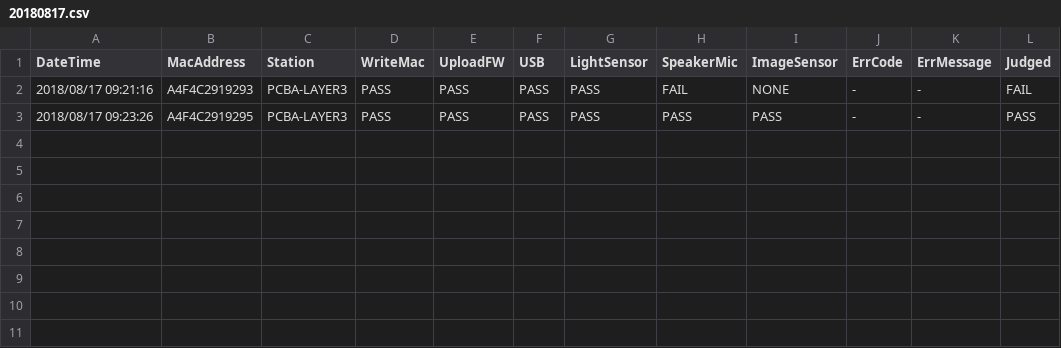
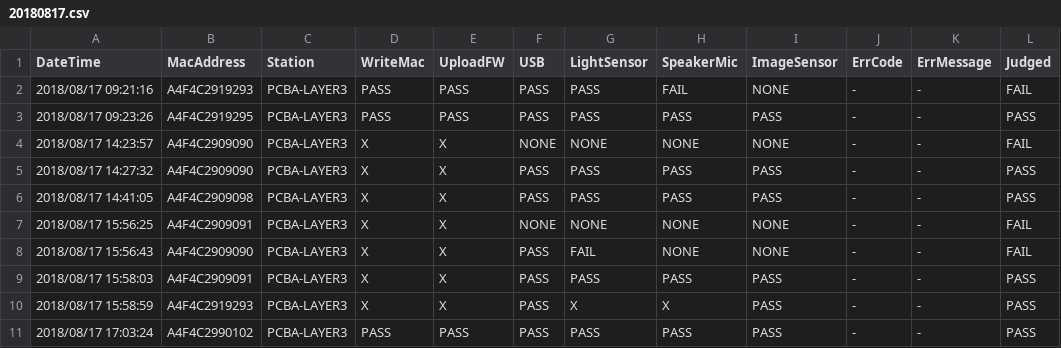
Before and after one commit to hoducanh1988/ToolTestIPCamera_Ver1, a CSV file: ToolTestIPCamera_Ver1/ToolTestIPCamera_Ver1/bin/Debug/LogTest/Layer3/20180817.csv, drawn as a sheet; the diff names each change by its address in the sheet, - before the commit and + after, or states it on an @@ line.

```diff
--- a/ToolTestIPCamera_Ver1/ToolTestIPCamera_Ver1/bin/Debug/LogTest/Layer3/20180817.csv
+++ b/ToolTestIPCamera_Ver1/ToolTestIPCamera_Ver1/bin/Debug/LogTest/Layer3/20180817.csv
+row 4: 2018/08/17 14:23:57 | A4F4C2909090 | PCBA-LAYER3 | X | X | NONE | NONE | NONE | NONE | - | - | FAIL
+row 5: 2018/08/17 14:27:32 | A4F4C2909090 | PCBA-LAYER3 | X | X | PASS | PASS | PASS | PASS | - | - | PASS
+row 6: 2018/08/17 14:41:05 | A4F4C2909098 | PCBA-LAYER3 | X | X | PASS | PASS | PASS | PASS | - | - | PASS
+row 7: 2018/08/17 15:56:25 | A4F4C2909091 | PCBA-LAYER3 | X | X | NONE | NONE | NONE | NONE | - | - | FAIL
+row 8: 2018/08/17 15:56:43 | A4F4C2909090 | PCBA-LAYER3 | X | X | PASS | FAIL | NONE | NONE | - | - | FAIL
+row 9: 2018/08/17 15:58:03 | A4F4C2909091 | PCBA-LAYER3 | X | X | PASS | PASS | PASS | PASS | - | - | PASS
+row 10: 2018/08/17 15:58:59 | A4F4C2919293 | PCBA-LAYER3 | X | X | PASS | X | X | PASS | - | - | PASS
+row 11: 2018/08/17 17:03:24 | A4F4C2990102 | PCBA-LAYER3 | PASS | PASS | PASS | PASS | PASS | PASS | - | - | PASS
```
Also changed, not shown: 44 other files.
